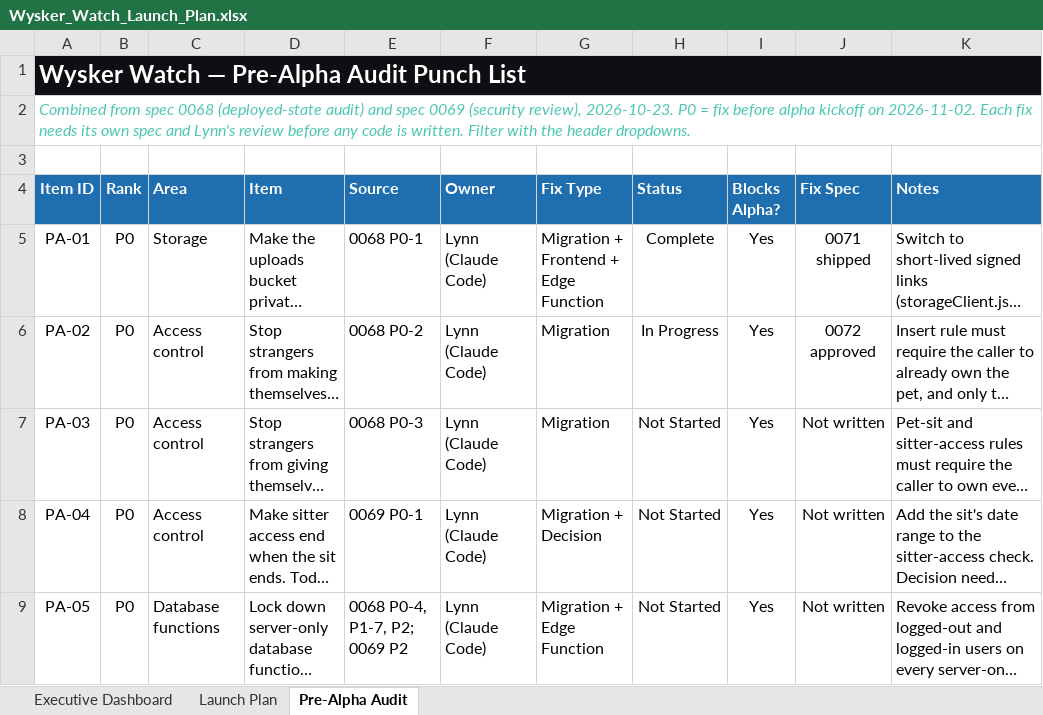
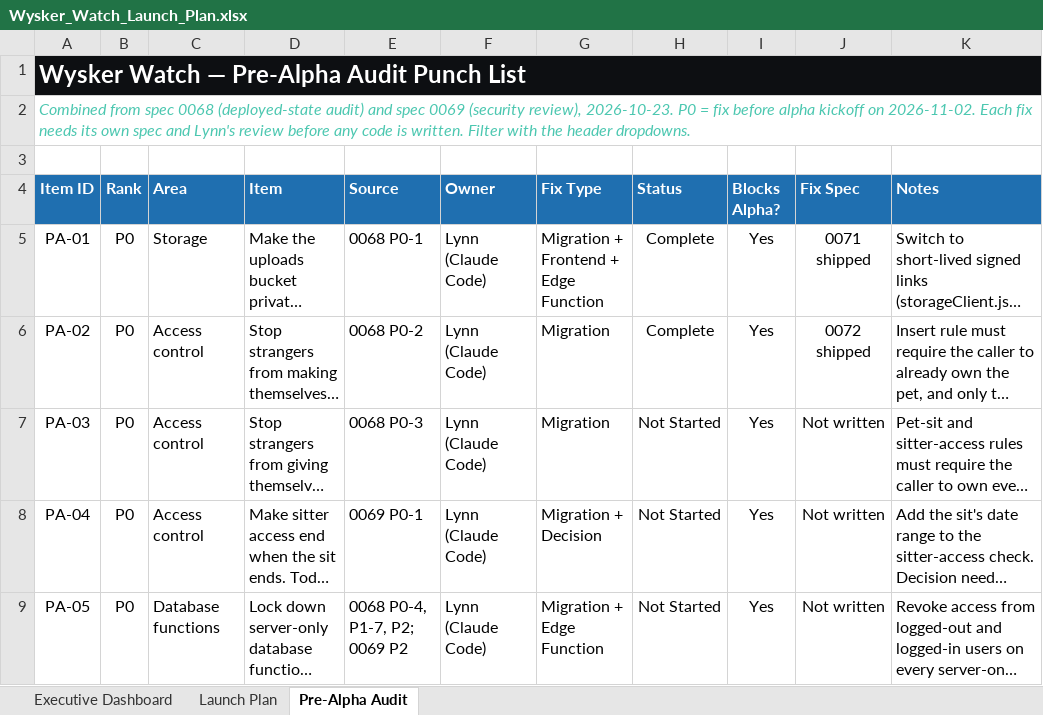
Before and after one commit to YellowVelo/whisker-watch-supabase, an Excel workbook: docs/planning/Wysker_Watch_Launch_Plan.xlsx, sheet Pre-Alpha Audit, drawn as a sheet; only a part is shown; long unchanged cells end in …; values as stored, in another font and other column widths than the file's, no borders; conditional formats not drawn; the diff names each change by its address in the sheet, - before the commit and + after, or states it on an @@ line.

```diff
--- a/docs/planning/Wysker_Watch_Launch_Plan.xlsx (sheet Pre-Alpha Audit)
+++ b/docs/planning/Wysker_Watch_Launch_Plan.xlsx (sheet Pre-Alpha Audit)
-H6 (Status): In Progress
+H6 (Status): Complete
-J6 (Fix Spec): 0072 approved
+J6 (Fix Spec): 0072 shipped
```
Also changed, not shown: 1 other file.
